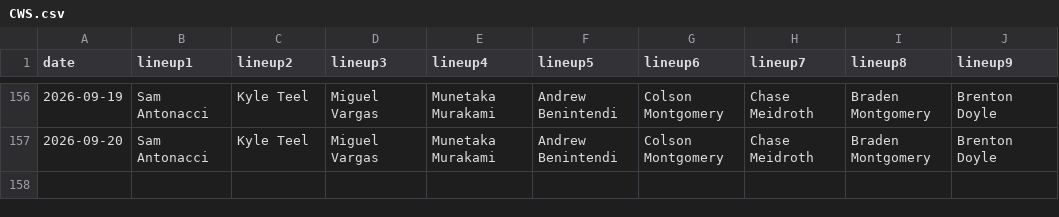
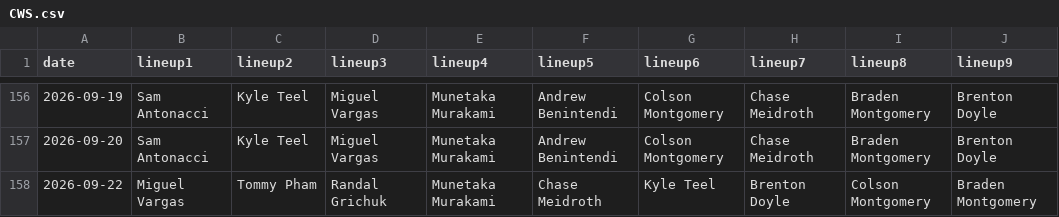
Before and after one commit to fantasy-toolz/batting-order, a CSV file: data/2026/CWS.csv, drawn as a sheet; only a part is shown, gaps mark what is left out; the diff names each change by its address in the sheet, - before the commit and + after, or states it on an @@ line.

```diff
--- a/data/2026/CWS.csv
+++ b/data/2026/CWS.csv
+row 158: 2026-09-22 | Miguel Vargas | Tommy Pham | Randal Grichuk | Munetaka Murakami | Chase Meidroth | Kyle Teel | Brenton Doyle | Colson Montgomery | Braden Montgomery
```
Also changed, not shown: data/2026/MIA.csv, data/2026/NYY.csv, 29 other files.
